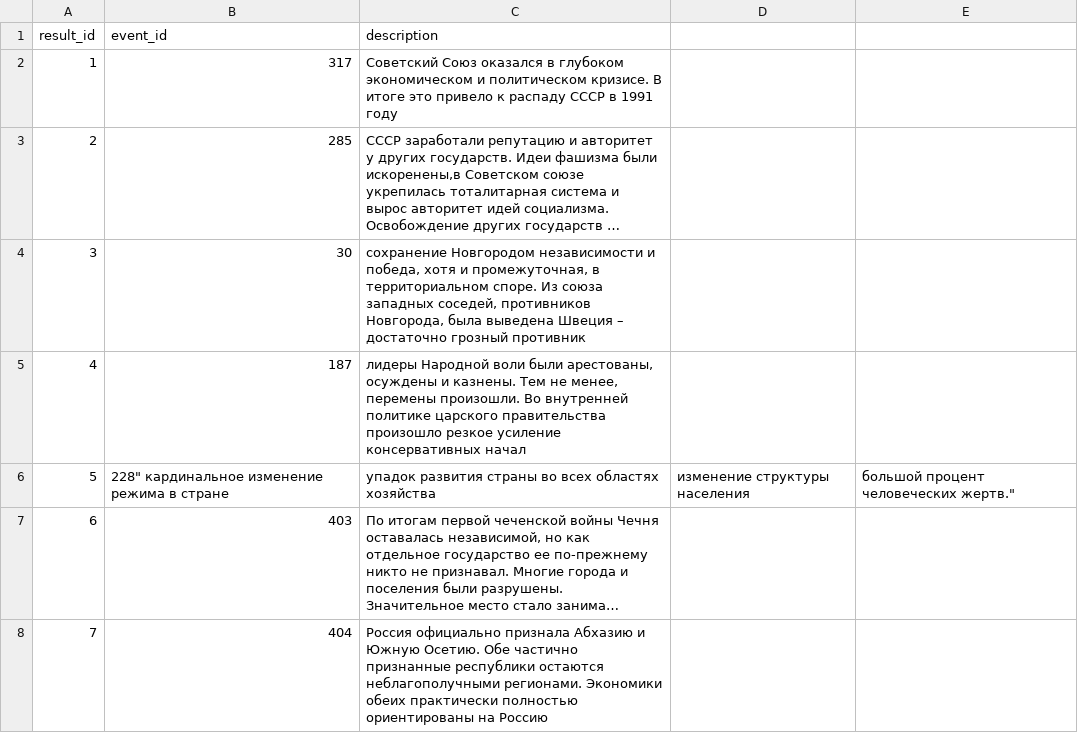
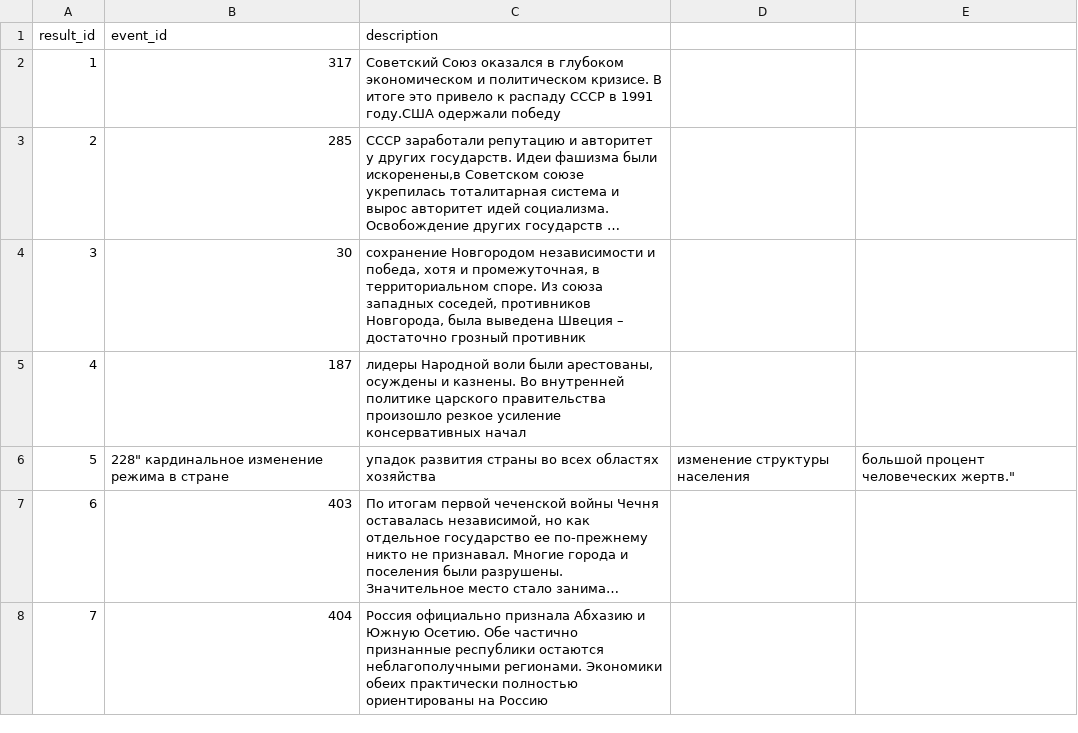
Before and after one commit to sofialyubina/history, a CSV file: history/data/results.csv, drawn as a sheet; long unchanged cells end in …; the diff names each change by its address in the sheet, - before the commit and + after, or states it on an @@ line.

```diff
--- a/history/data/results.csv
+++ b/history/data/results.csv
-C2 (description): …в 1991 году
+C2 (description): …в 1991 году.США одержали победу
-C5 (description): …и казнены. Тем не менее, перемены произошли. Во внутренней…
+C5 (description): …и казнены. Во внутренней…
```
Also changed, not shown: history/data/events.csv, history/data/reasons.csv, 4 other files.
